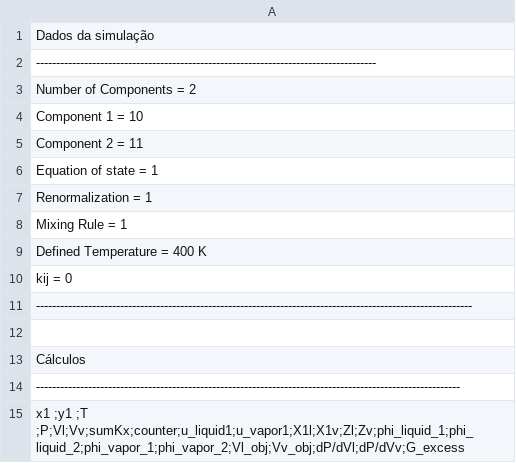
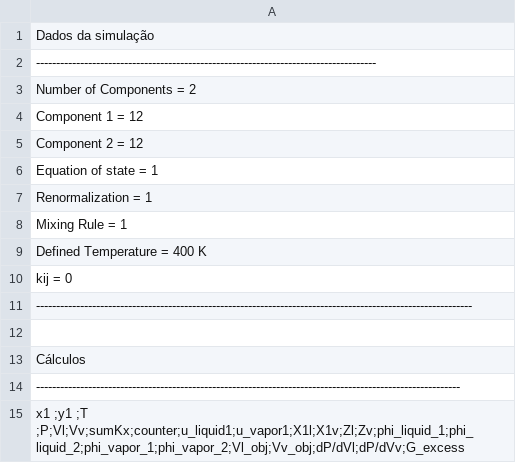
Before and after one commit to Gabriel-MS/VLE_multi, a CSV file: Planilhas de análise/Output.csv, drawn as a sheet.

```diff
--- a/Planilhas de análise/Output.csv
+++ b/Planilhas de análise/Output.csv
@@ -3,4 +3,4 @@ Dados da simulação
 Number of Components = 2
-Component 1 = 10
-Component 2 = 11
+Component 1 = 12
+Component 2 = 12
 Equation of state = 1
```
Also changed, not shown: Planilhas de análise/Renormalization.csv, 5 other files.
